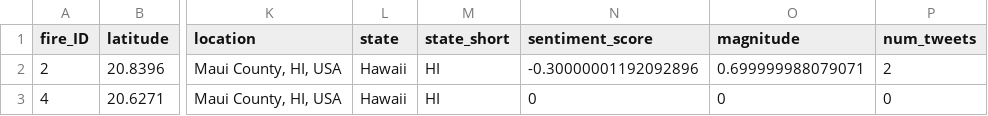
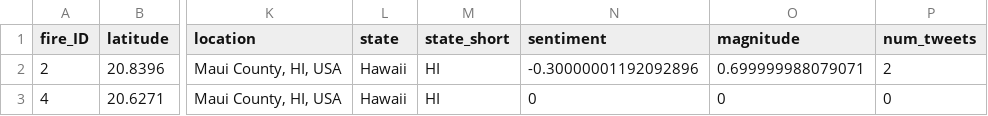
Before and after one commit to jakelever4/FSA, a CSV file: datasets/NA_ignitions_2016.csv, drawn as a sheet; only a part is shown, gaps mark what is left out; the diff names each change by its address in the sheet, - before the commit and + after, or states it on an @@ line.

```diff
--- a/datasets/NA_ignitions_2016.csv
+++ b/datasets/NA_ignitions_2016.csv
-N1: sentiment_score
+N1: sentiment
```
Also changed, not shown: datasets/AUS_Ignitions_2016.csv, 18 other files.
